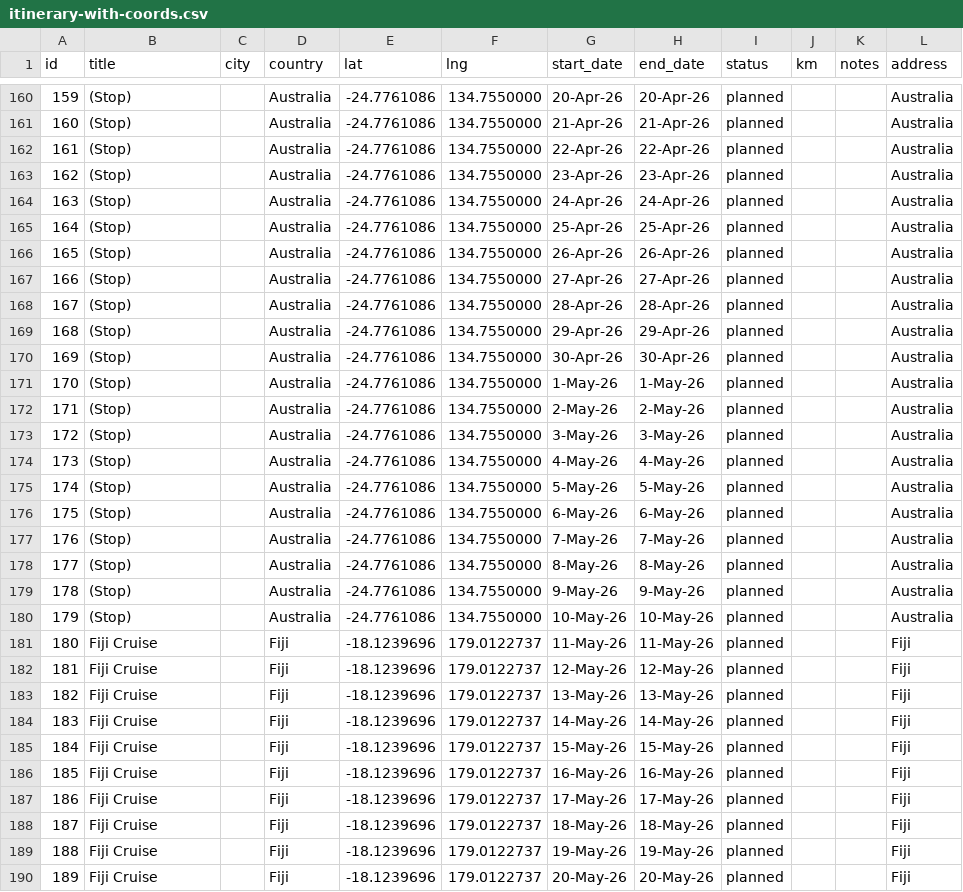
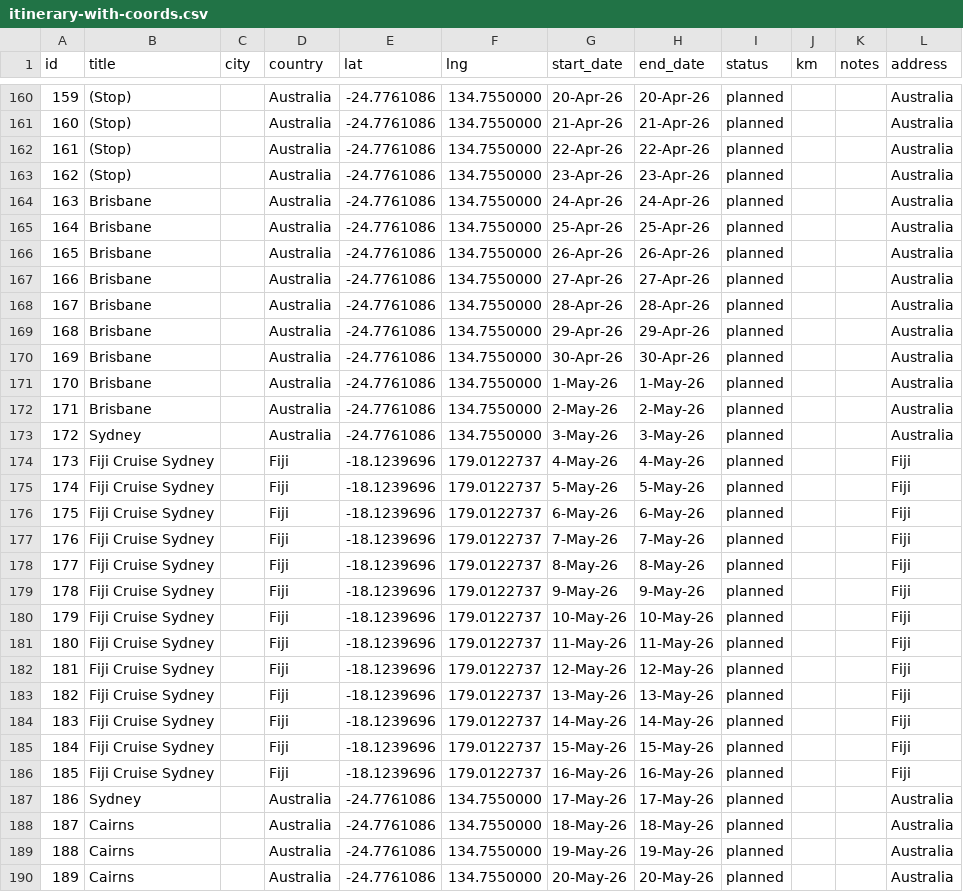
Before and after one commit to benneb2/heesenVoyage, a CSV file: data/itinerary-with-coords.csv, drawn as a sheet; only a part is shown, gaps mark what is left out; the diff covers the shown part only; the diff names each change by its address in the sheet, - before the commit and + after, or states it on an @@ line.

```diff
--- a/data/itinerary-with-coords.csv
+++ b/data/itinerary-with-coords.csv
-B164:B172 (title): (Stop)
+B164:B172 (title): Brisbane
-B173 (title): (Stop)
+B173 (title): Sydney
-B174:B180 (title): (Stop)
+B174:B180 (title): Fiji Cruise Sydney
-D174:D180 (country): Australia
+D174:D180 (country): Fiji
-E174:E180 (lat): -24.7761086
+E174:E180 (lat): -18.1239696
-F174:F180 (lng): 134.7550000
+F174:F180 (lng): 179.0122737
-L174:L180 (address): Australia
+L174:L180 (address): Fiji
-B181:B186 (title): Fiji Cruise
+B181:B186 (title): Fiji Cruise Sydney
-B187 (title): Fiji Cruise
+B187 (title): Sydney
-D187:D190 (country): Fiji
+D187:D190 (country): Australia
-E187:E190 (lat): -18.1239696
+E187:E190 (lat): -24.7761086
-F187:F190 (lng): 179.0122737
+F187:F190 (lng): 134.7550000
-L187:L190 (address): Fiji
+L187:L190 (address): Australia
-B188:B190 (title): Fiji Cruise
+B188:B190 (title): Cairns
```
Also changed, not shown: 36 edited cells elsewhere in this file, data/Daily Detailed Plan.xlsx - Detailed Plan (3).csv, data/uploaded_example.csv, 1 other file.
